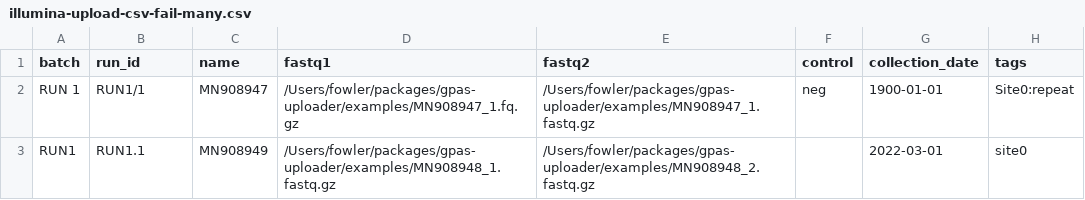
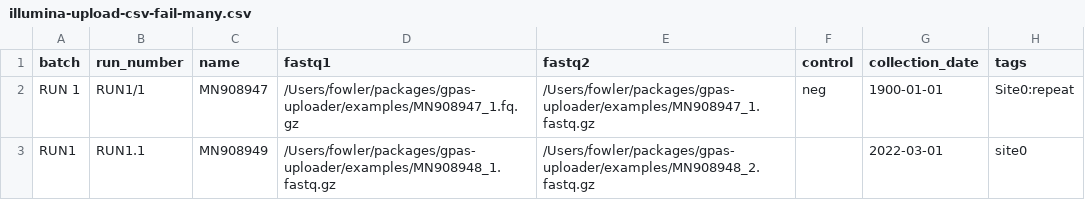
Before and after one commit to GenomePathogenAnalysisService/gpas-uploader-validate, a CSV file: examples/illumina-upload-csv-fail-many.csv, drawn as a sheet; only a part is shown; the diff names each change by its address in the sheet, - before the commit and + after, or states it on an @@ line.

Commit message:
replace run_id with run_number

```diff
--- a/examples/illumina-upload-csv-fail-many.csv
+++ b/examples/illumina-upload-csv-fail-many.csv
-B1: run_id
+B1: run_number
```
Also changed, not shown: 2 other files.
